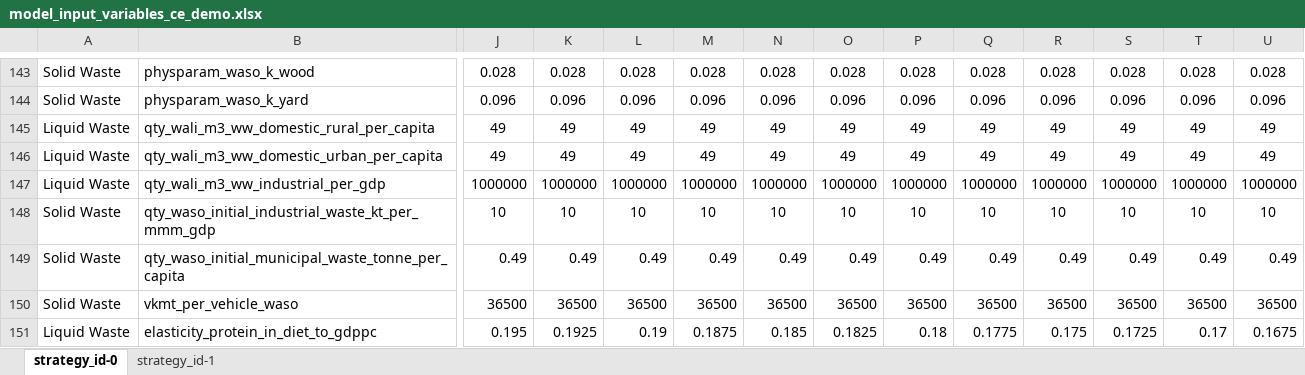
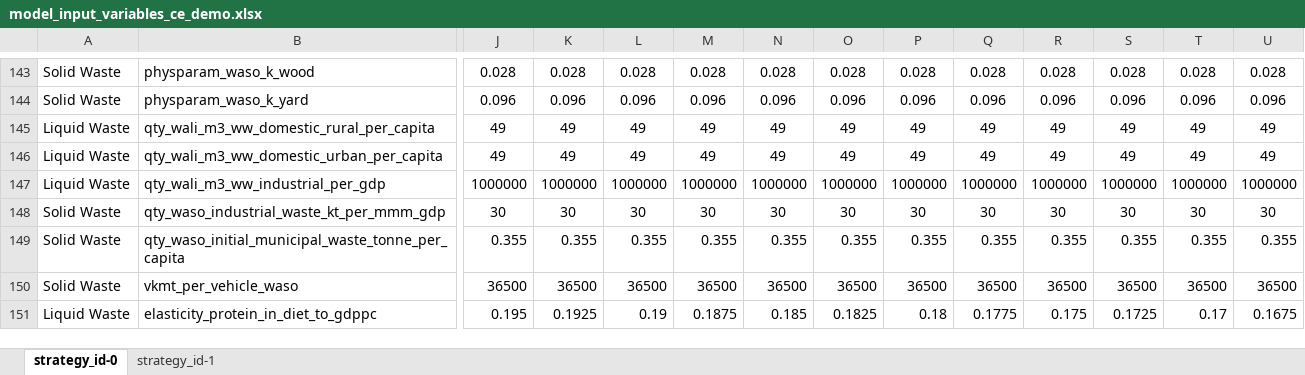
Before and after one commit to jarojasag/lac_decarbonization, an Excel workbook: ref/ingestion/parameters_demo/model_input_variables_ce_demo.xlsx, sheet strategy_id-0, drawn as a sheet; only a part is shown, gaps mark what is left out; values as stored, in another font and other column widths than the file's, no borders; removed rows and columns are numbered as before the commit, all else as after; rows hold the shown columns only; the diff covers the shown part only; the diff names each change by its address in the sheet, - before the commit and + after, or states it on an @@ line.

Commit message:
pushing liquid waste and updates to allow command line calling for CircularEconomy

```diff
--- a/ref/ingestion/parameters_demo/model_input_variables_ce_demo.xlsx (sheet strategy_id-0)
+++ b/ref/ingestion/parameters_demo/model_input_variables_ce_demo.xlsx (sheet strategy_id-0)
-row 148: Solid Waste | qty_waso_initial_industrial_waste_kt_per_mmm_gdp | 10 | 10 | 10 | 10 | 10 | 10 | 10 | 10 | 10 | 10 | 10 | 10
+row 148: Solid Waste | qty_waso_industrial_waste_kt_per_mmm_gdp | 30 | 30 | 30 | 30 | 30 | 30 | 30 | 30 | 30 | 30 | 30 | 30
-J149: 0.49
+J149: 0.355
-K149: 0.49
+K149: 0.355
-L149: 0.49
+L149: 0.355
-M149: 0.49
+M149: 0.355
-N149: 0.49
+N149: 0.355
-O149: 0.49
+O149: 0.355
-P149: 0.49
+P149: 0.355
-Q149: 0.49
+Q149: 0.355
-R149: 0.49
+R149: 0.355
-S149: 0.49
+S149: 0.355
-T149: 0.49
+T149: 0.355
-U149: 0.49
+U149: 0.355
```
Also changed, not shown: 28 added rows, 11 removed rows and 27 edited cells elsewhere in this sheet, 15 other files.
